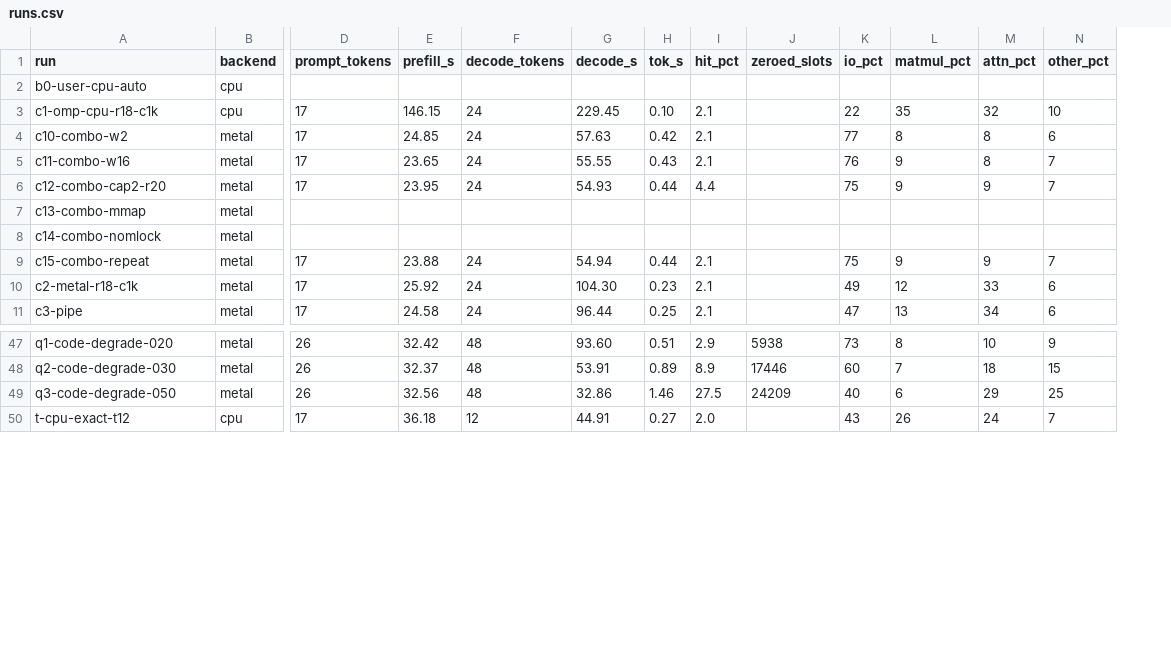
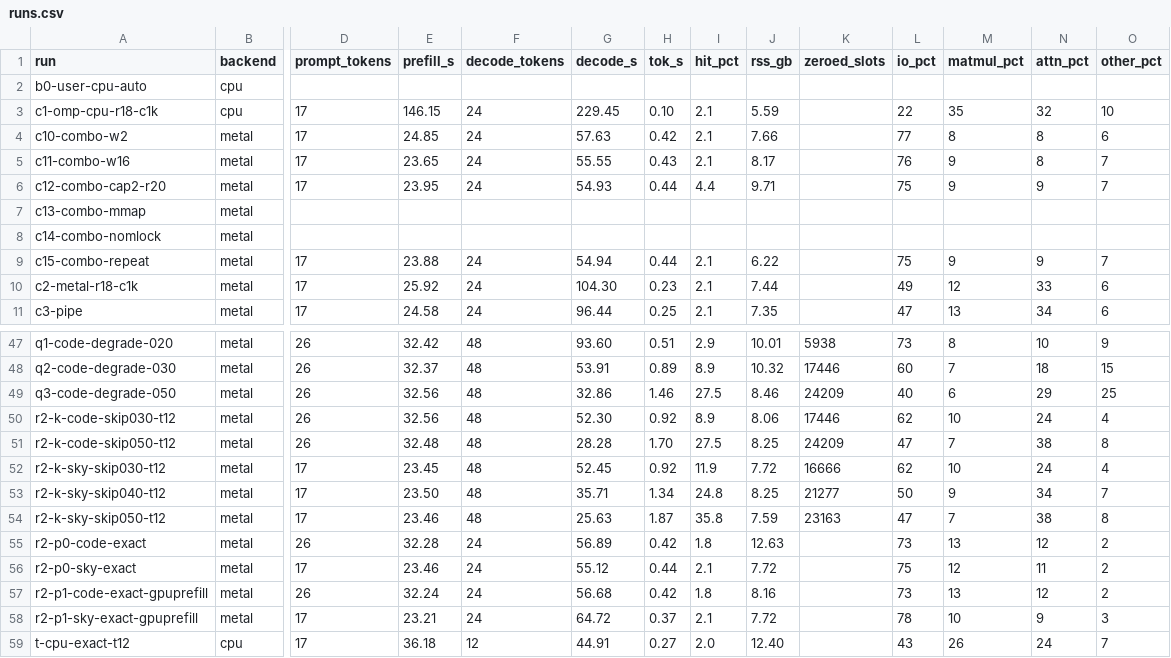
Before and after one commit to KakkoiDev/colibri-poc, a CSV file: published-results/glm-20261018/runs.csv, drawn as a sheet; only a part is shown, gaps mark what is left out; rows hold the shown columns only; the diff names each change by its address in the sheet, - before the commit and + after, or states it on an @@ line.

```diff
--- a/published-results/glm-20261018/runs.csv
+++ b/published-results/glm-20261018/runs.csv
+column J (rss_gb), rows 3-11: 5.59 | 7.66 | 8.17 | 9.71 |  |  | 6.22 | 7.44 | 7.35; rows 47-49: 10.01 | 10.32 | 8.46; row 59: 12.40
+row 50: r2-k-code-skip030-t12 | metal | 26 | 32.56 | 48 | 52.30 | 0.92 | 8.9 | 8.06 | 17446 | 62 | 10 | 24 | 4
+row 51: r2-k-code-skip050-t12 | metal | 26 | 32.48 | 48 | 28.28 | 1.70 | 27.5 | 8.25 | 24209 | 47 | 7 | 38 | 8
+row 52: r2-k-sky-skip030-t12 | metal | 17 | 23.45 | 48 | 52.45 | 0.92 | 11.9 | 7.72 | 16666 | 62 | 10 | 24 | 4
+row 53: r2-k-sky-skip040-t12 | metal | 17 | 23.50 | 48 | 35.71 | 1.34 | 24.8 | 8.25 | 21277 | 50 | 9 | 34 | 7
+row 54: r2-k-sky-skip050-t12 | metal | 17 | 23.46 | 48 | 25.63 | 1.87 | 35.8 | 7.59 | 23163 | 47 | 7 | 38 | 8
+row 55: r2-p0-code-exact | metal | 26 | 32.28 | 24 | 56.89 | 0.42 | 1.8 | 12.63 |  | 73 | 13 | 12 | 2
+row 56: r2-p0-sky-exact | metal | 17 | 23.46 | 24 | 55.12 | 0.44 | 2.1 | 7.72 |  | 75 | 12 | 11 | 2
+row 57: r2-p1-code-exact-gpuprefill | metal | 26 | 32.24 | 24 | 56.68 | 0.42 | 1.8 | 8.16 |  | 73 | 13 | 12 | 2
+row 58: r2-p1-sky-exact-gpuprefill | metal | 17 | 23.21 | 24 | 64.72 | 0.37 | 2.1 | 7.72 |  | 78 | 10 | 9 | 3
```
Also changed, not shown: 19 other files.
